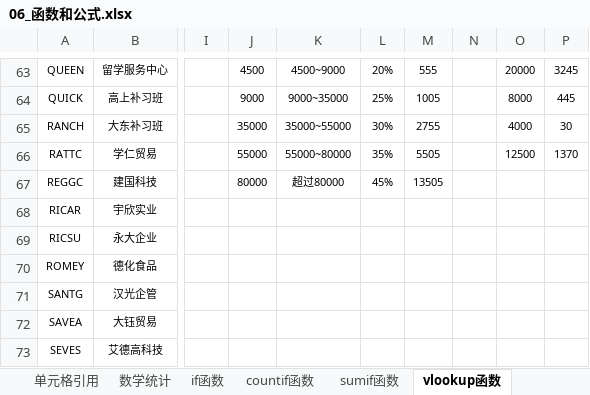
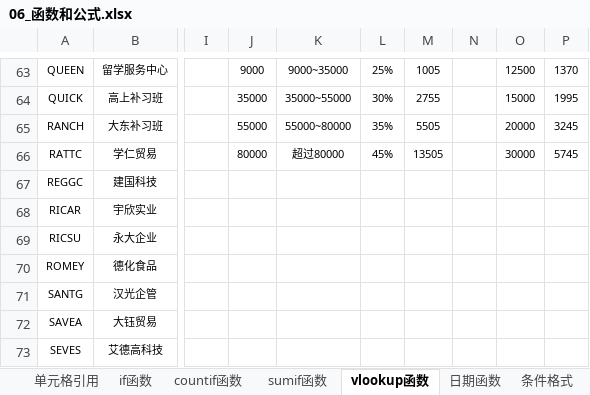
Before and after one commit to okccc/python, an Excel workbook: excel/06_函数和公式.xlsx, sheet vlookup函数, drawn as a sheet; only a part is shown, gaps mark what is left out; values as stored, in another font and other column widths than the file's, no borders; conditional formats not drawn; the diff covers the shown part only; the diff names each change by its address in the sheet, - before the commit and + after, or states it on an @@ line.

```diff
--- a/excel/06_函数和公式.xlsx (sheet vlookup函数)
+++ b/excel/06_函数和公式.xlsx (sheet vlookup函数)
-J63: 4500
+J63: 9000
-K63: 4500~9000
+K63: 9000~35000
-L63: 20%
+L63: 25%
-M63: 555
+M63: 1005
-O63: 20000
+O63: 12500
-P63: 3245
+P63: 1370
-J64: 9000
+J64: 35000
-K64: 9000~35000
+K64: 35000~55000
-L64: 25%
+L64: 30%
-M64: 1005
+M64: 2755
-O64: 8000
+O64: 15000
-P64: 445
+P64: 1995
-J65: 35000
+J65: 55000
-K65: 35000~55000
+K65: 55000~80000
-L65: 30%
+L65: 35%
-M65: 2755
+M65: 5505
-O65: 4000
+O65: 20000
-P65: 30
+P65: 3245
-J66: 55000
+J66: 80000
-K66: 55000~80000
+K66: 超过80000
-L66: 35%
+L66: 45%
-M66: 5505
+M66: 13505
-O66: 12500
+O66: 30000
-P66: 1370
+P66: 5745
-J67: 80000
+J67: (empty)
-K67: 超过80000
+K67: (empty)
-L67: 45%
+L67: (empty)
-M67: 13505
+M67: (empty)
```
Also changed, not shown: 30 edited cells, cell formats and merged cells elsewhere in this sheet, sheet 数学函数, sheet 条件格式, other sheet tabs, formulas that keep their value, charts or pictures, excel/05_数据透视表.xlsx, 6 other files.
